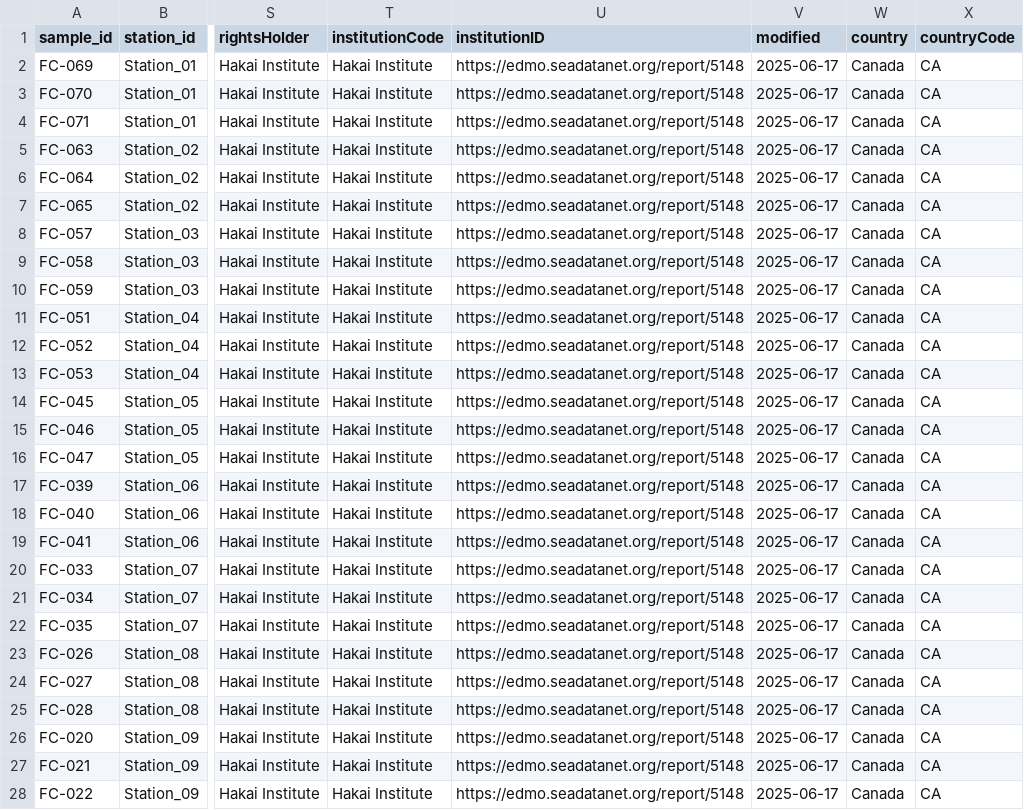
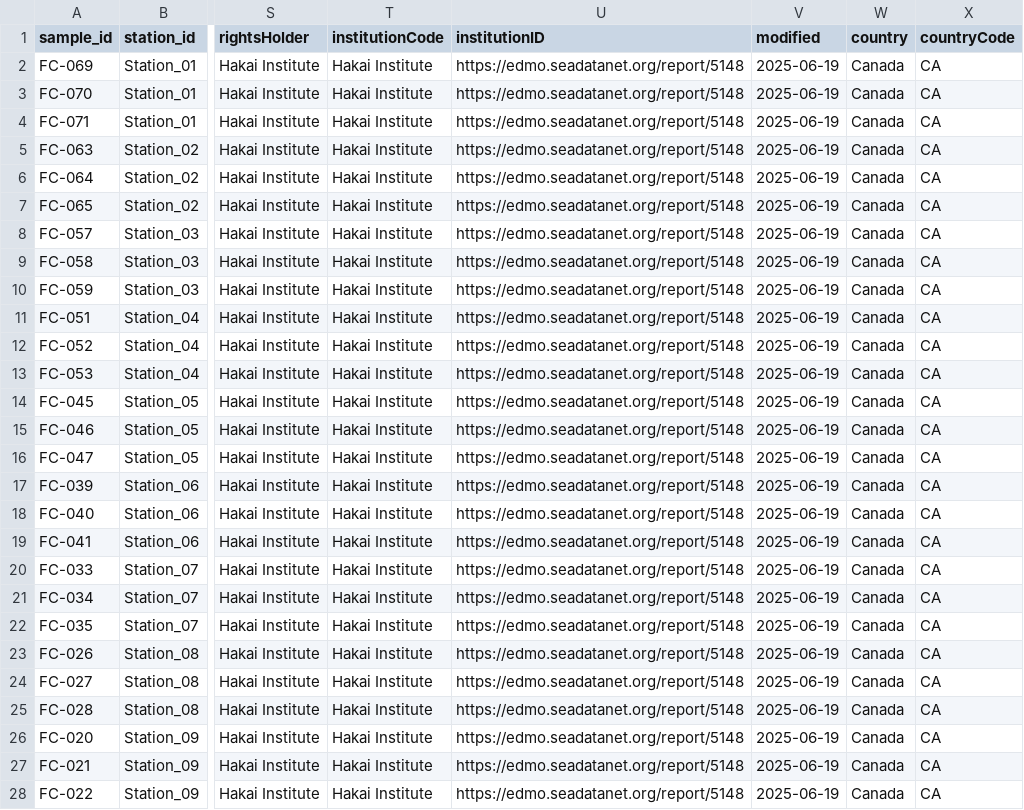
Before and after one commit to HakaiInstitute/2022-FalseCreek-eDNA, a CSV file: obis/eDNA_event.csv, drawn as a sheet; only a part is shown, gaps mark what is left out; the diff covers the shown part only; the diff names each change by its address in the sheet, - before the commit and + after, or states it on an @@ line.

```diff
--- a/obis/eDNA_event.csv
+++ b/obis/eDNA_event.csv
-V2:V28 (modified): 2025-06-17
+V2:V28 (modified): 2025-06-19
```
Also changed, not shown: 45 edited cells elsewhere in this file, obis/eDNA_occ.csv, 3 other files.
